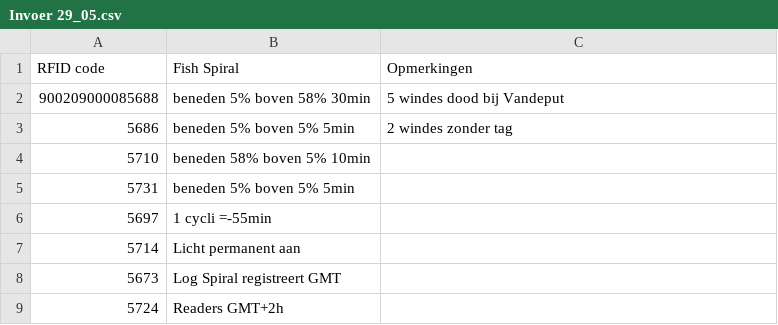
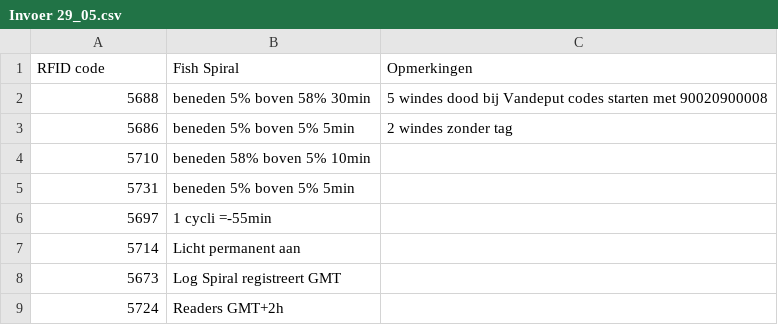
Before and after one commit to inbo/fssg, a CSV file: data/extern/uitzet/Invoer 29_05.csv, drawn as a sheet; only a part is shown; removed rows and columns are numbered as before the commit, all else as after; the diff names each change by its address in the sheet, - before the commit and + after, or states it on an @@ line.

Commit message:
remove first part code first row and put in remarks: 90020900008

```diff
--- a/data/extern/uitzet/Invoer 29_05.csv
+++ b/data/extern/uitzet/Invoer 29_05.csv
-row 2: 900209000085688 | beneden 5% boven 58% 30min | 5 windes dood bij Vandeput
+row 2: 5688 | beneden 5% boven 58% 30min | 5 windes dood bij Vandeput codes starten met 90020900008
```
